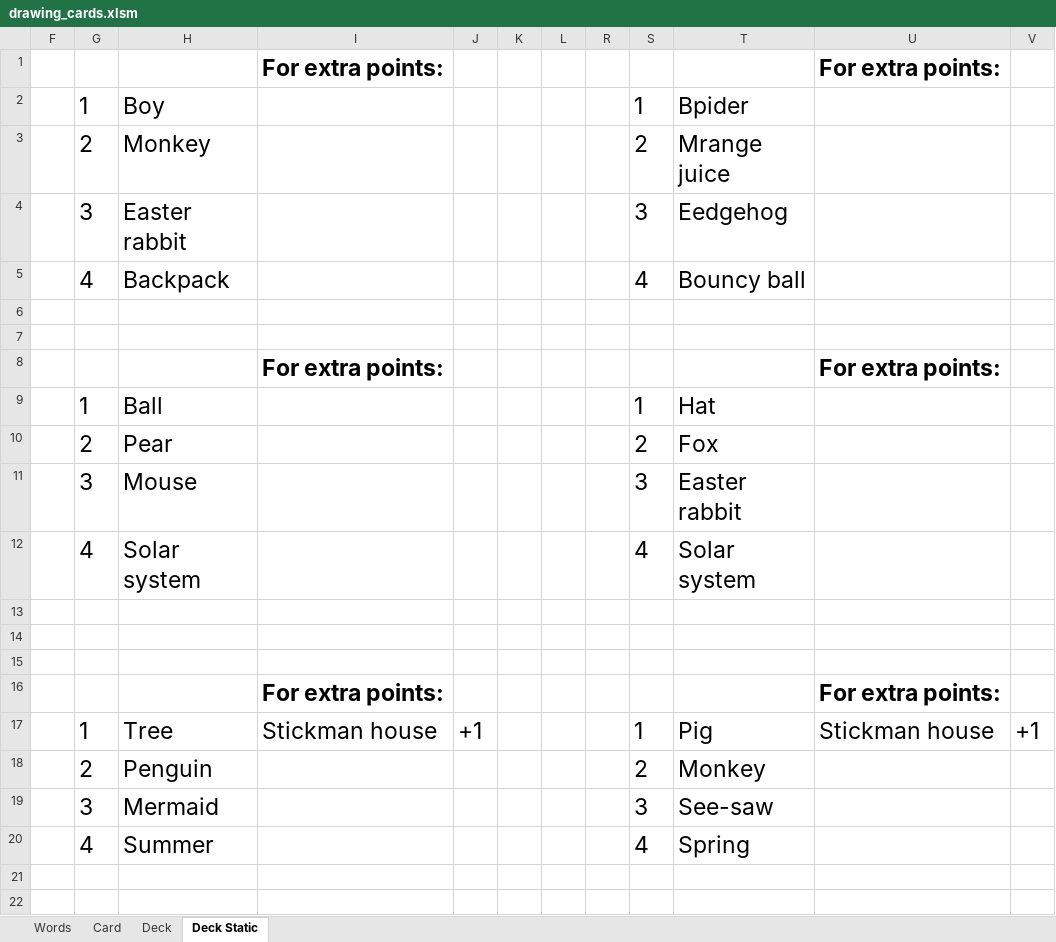
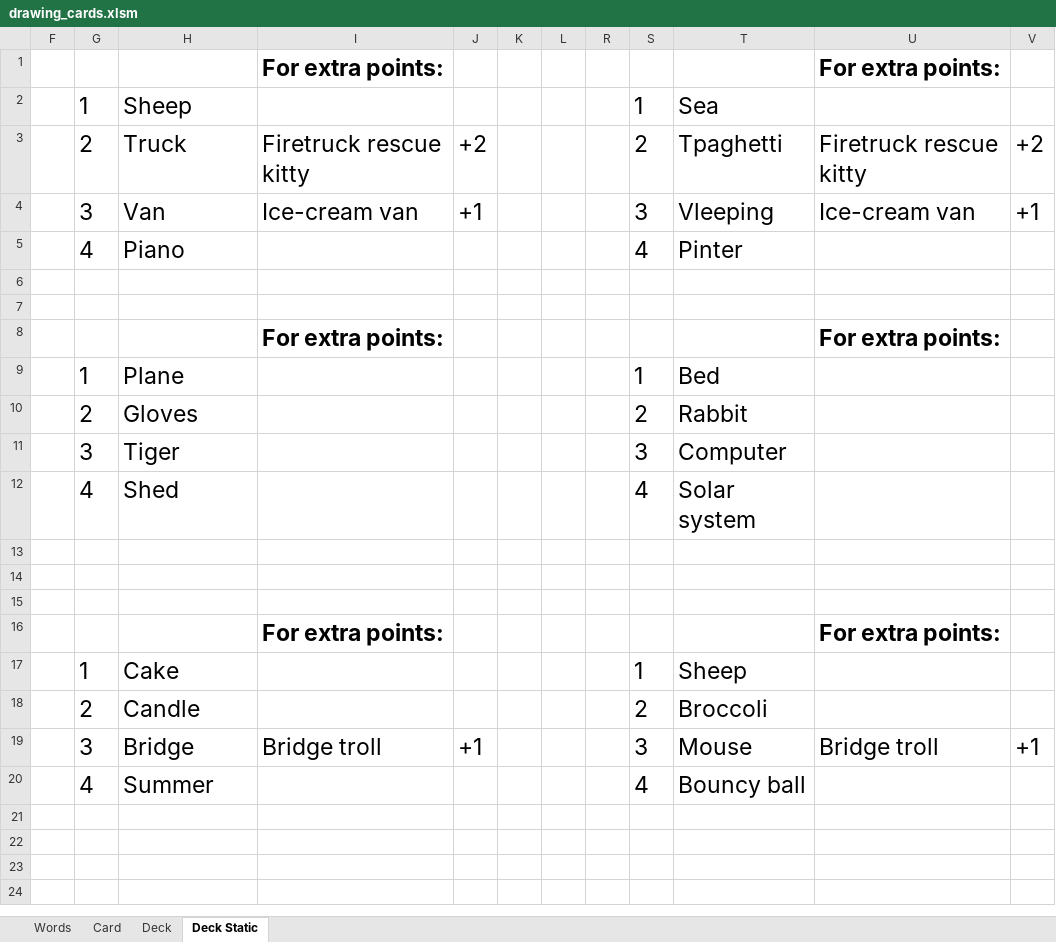
Before and after one commit to jceresearch/drawing_cards, an Excel workbook: drawing_cards.xlsm, sheet Deck Static, drawn as a sheet; only a part is shown; the shorter side is filled out with more unchanged rows; values as stored, in another font and other column widths than the file's, no borders; removed rows and columns are numbered as before the commit, all else as after; the diff covers the shown part only; the diff names each change by its address in the sheet, - before the commit and + after, or states it on an @@ line.

Commit message:
Update drawing_cards.xlsm
More words, tweaking the static deck tab

```diff
--- a/drawing_cards.xlsm (sheet Deck Static)
+++ b/drawing_cards.xlsm (sheet Deck Static)
-H2: Boy
+H2: Sheep
-T2: Bpider
+T2: Sea
-row 3:  | 2 | Monkey |  |  |  |  |  | 2 | Mrange juice
-row 4:  | 3 | Easter rabbit |  |  |  |  |  | 3 | Eedgehog
+row 3:  | 2 | Truck | Firetruck rescue kitty | +2 |  |  |  | 2 | Tpaghetti | Firetruck rescue kitty | +2
+row 4:  | 3 | Van | Ice-cream van | +1 |  |  |  | 3 | Vleeping | Ice-cream van | +1
-H5: Backpack
+H5: Piano
-T5: Bouncy ball
+T5: Pinter
-H9: Ball
+H9: Plane
-T9: Hat
+T9: Bed
-H10: Pear
+H10: Gloves
-T10: Fox
+T10: Rabbit
-H11: Mouse
+H11: Tiger
-T11: Easter rabbit
+T11: Computer
-H12: Solar system
+H12: Shed
-row 17:  | 1 | Tree | Stickman house | +1 |  |  |  | 1 | Pig | Stickman house | +1
+row 17:  | 1 | Cake |  |  |  |  |  | 1 | Sheep
-H18: Penguin
+H18: Candle
-T18: Monkey
+T18: Broccoli
-row 19:  | 3 | Mermaid |  |  |  |  |  | 3 | See-saw
+row 19:  | 3 | Bridge | Bridge troll | +1 |  |  |  | 3 | Mouse | Bridge troll | +1
-T20: Spring
+T20: Bouncy ball
```
Also changed, not shown: 8 removed rows and 15 edited cells elsewhere in this sheet, sheet Deck, sheet Words, sheet Card, formulas that keep their value, hidden cells.
